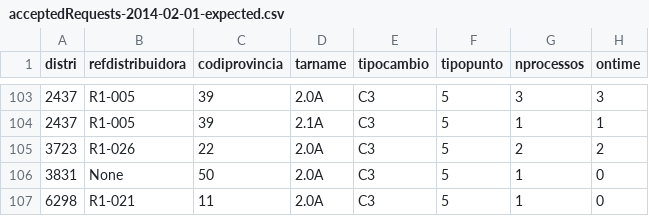
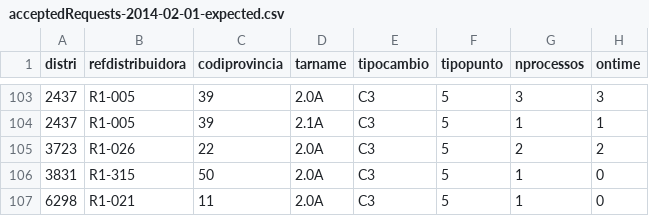
Before and after one commit to Som-Energia/informe-ocsum, a CSV file: b2bdata/acceptedRequests-2014-02-01-expected.csv, drawn as a sheet; only a part is shown, gaps mark what is left out; the diff names each change by its address in the sheet, - before the commit and + after, or states it on an @@ line.

```diff
--- a/b2bdata/acceptedRequests-2014-02-01-expected.csv
+++ b/b2bdata/acceptedRequests-2014-02-01-expected.csv
-B106 (refdistribuidora): None
+B106 (refdistribuidora): R1-315
```
Also changed, not shown: b2bdata/sentRequests-2014-02-01-expected.csv, b2bdata/unactivatedRequests-2014-02-01-expected.csv, 6 other files.
